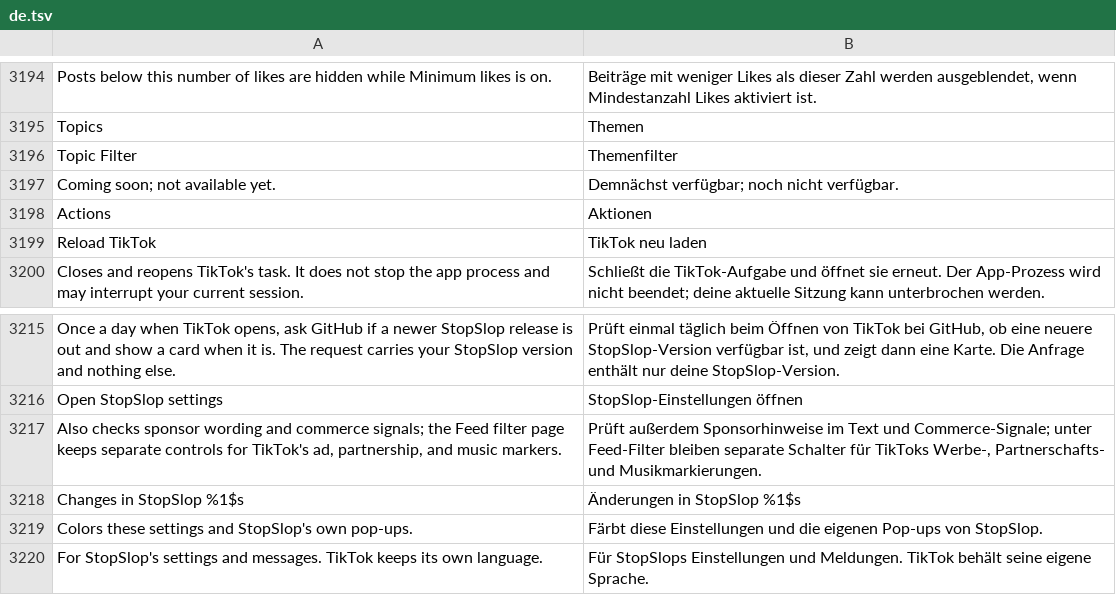
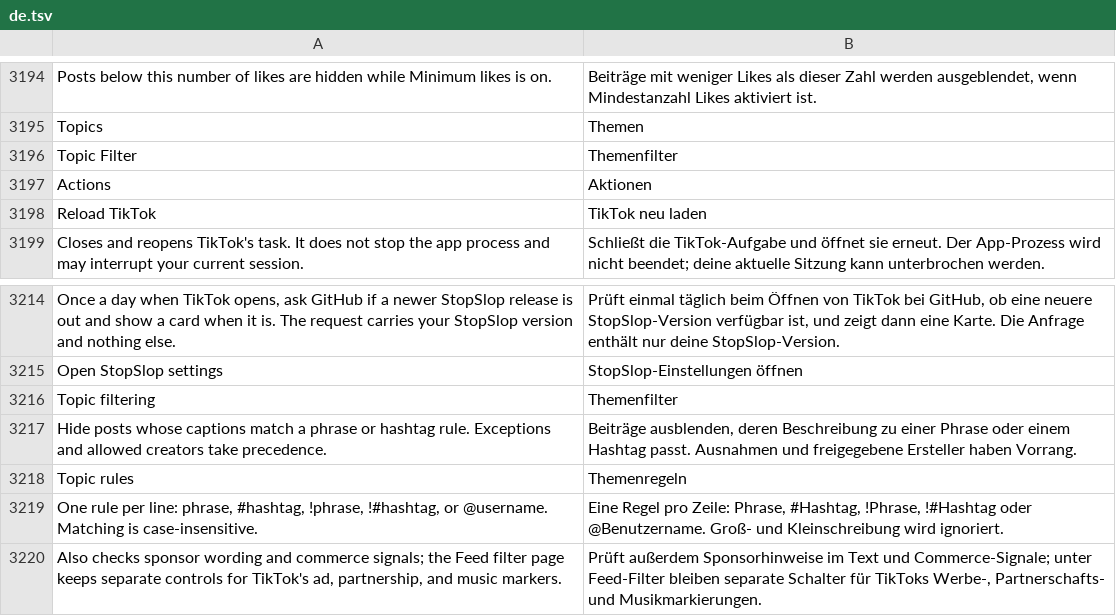
Before and after one commit to marcel322gg-png/StopSlop, a TSV file: extensions/tiktok/src/main/l10n/de.tsv, drawn as a sheet; only a part is shown, gaps mark what is left out; the shorter side is filled out with more unchanged rows; removed rows and columns are numbered as before the commit, all else as after; the diff names each change by its address in the sheet, - before the commit and + after, or states it on an @@ line.

```diff
--- a/extensions/tiktok/src/main/l10n/de.tsv
+++ b/extensions/tiktok/src/main/l10n/de.tsv
-row 3197: Coming soon; not available yet. | Demnächst verfügbar; noch nicht verfügbar.
+row 3216: Topic filtering | Themenfilter
+row 3217: Hide posts whose captions match a phrase or hashtag rule. Exceptions and allowed creators take precedence. | Beiträge ausblenden, deren Beschreibung zu einer Phrase oder einem Hashtag passt. Ausnahmen und freigegebene Ersteller haben Vorrang.
+row 3218: Topic rules | Themenregeln
+row 3219: One rule per line: phrase, #hashtag, !phrase, !#hashtag, or @username. Matching is case-insensitive. | Eine Regel pro Zeile: Phrase, #Hashtag, !Phrase, !#Hashtag oder @Benutzername. Groß- und Kleinschreibung wird ignoriert.
```
Also changed, not shown: extensions/tiktok/src/main/l10n/en.csv, 8 other files.
